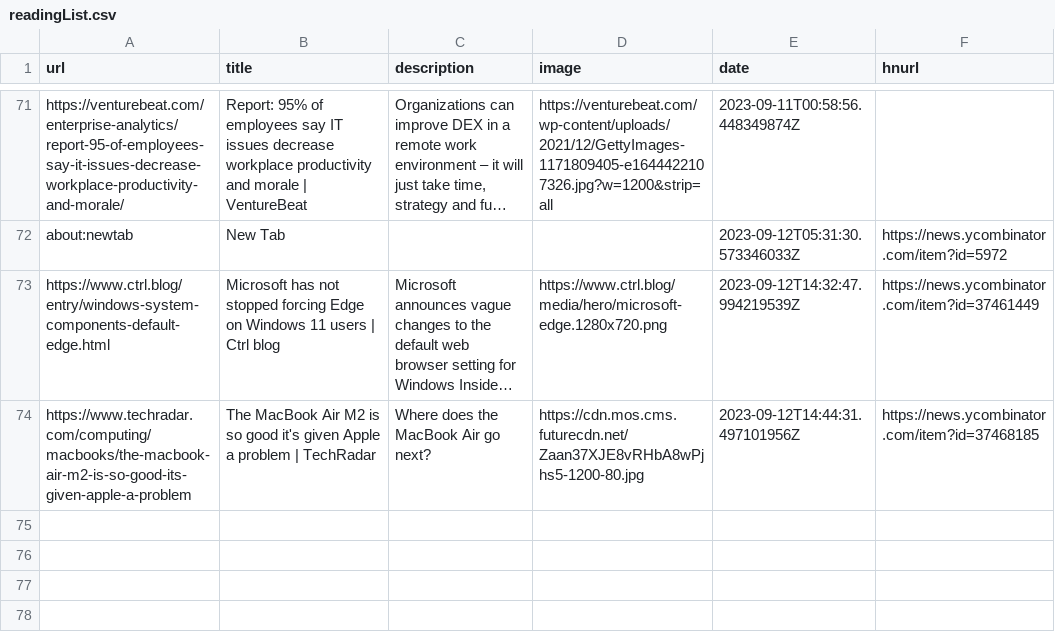
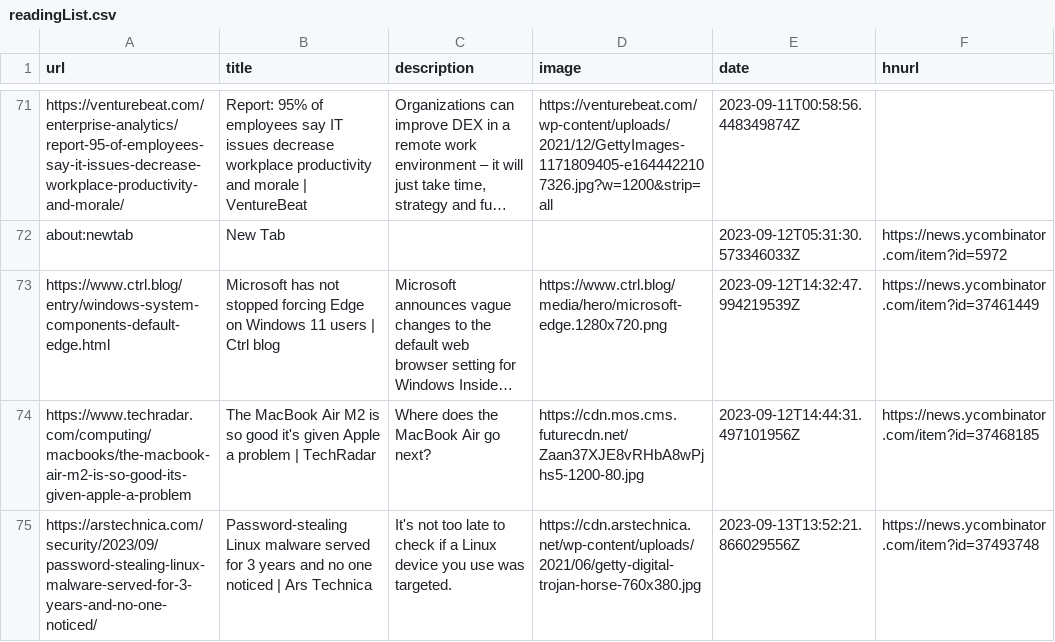
Before and after one commit to pythoncrazy/listofreading, a CSV file: readingList.csv, drawn as a sheet; only a part is shown, gaps mark what is left out; long unchanged cells end in …; the diff names each change by its address in the sheet, - before the commit and + after, or states it on an @@ line.

Commit message:
Automated reading list update on Wed Sep 13 13:52:21 UTC 2023

```diff
--- a/readingList.csv
+++ b/readingList.csv
+row 75: https://arstechnica.com/security/2023/09/password-stealing-linux-malware-served-for-3-years-and-no-one-noticed/ | Password-stealing Linux malware served for 3 years and no one noticed | Ars Technica | It's not too late to check if a Linux device you use was targeted. | https://cdn.arstechnica.net/wp-content/uploads/2021/06/getty-digital-trojan-horse-760x380.jpg | 2023-09-13T13:52:21.866029556Z | https://news.ycombinator.com/item?id=37493748
```
